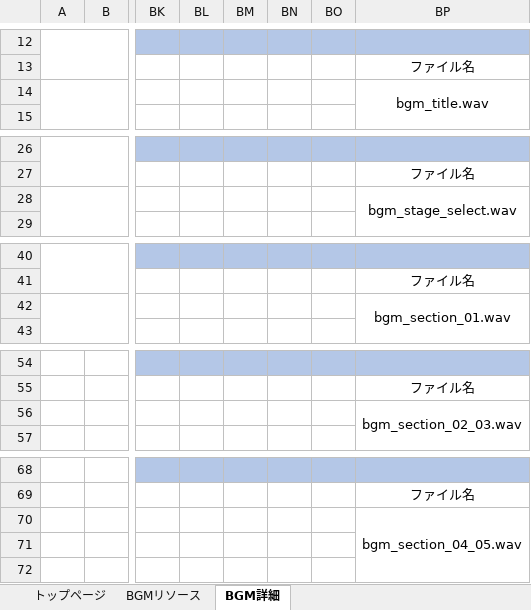
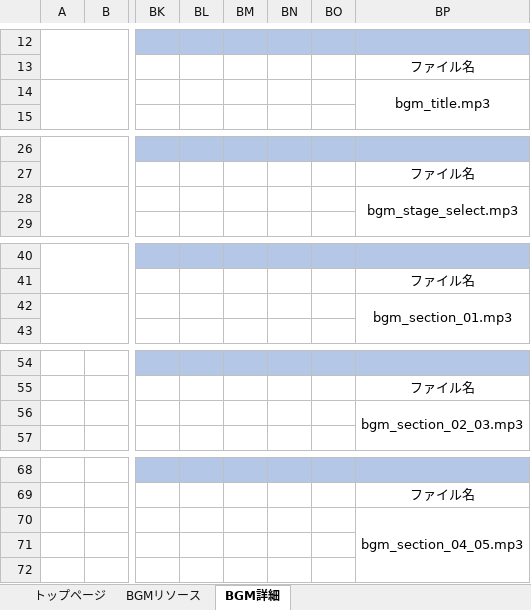
Before and after one commit to ktgitfrog333/Japan_Game_Award_2021, an Excel workbook: 仕様書/モルモットホイーラン_仕様書_BGMリソース.xlsx, sheet BGM詳細, drawn as a sheet; only a part is shown, gaps mark what is left out; values as stored, in another font and other column widths than the file's, no borders; the diff names each change by its address in the sheet, - before the commit and + after, or states it on an @@ line.

```diff
--- a/仕様書/モルモットホイーラン_仕様書_BGMリソース.xlsx (sheet BGM詳細)
+++ b/仕様書/モルモットホイーラン_仕様書_BGMリソース.xlsx (sheet BGM詳細)
-BP14: bgm_title.wav
+BP14: bgm_title.mp3
-BP28: bgm_stage_select.wav
+BP28: bgm_stage_select.mp3
-BP42: bgm_section_01.wav
+BP42: bgm_section_01.mp3
-BP56: bgm_section_02_03.wav
+BP56: bgm_section_02_03.mp3
-BP70: bgm_section_04_05.wav
+BP70: bgm_section_04_05.mp3
```
Also changed, not shown: sheet BGMリソース, sheet トップページ, 5 other files.
